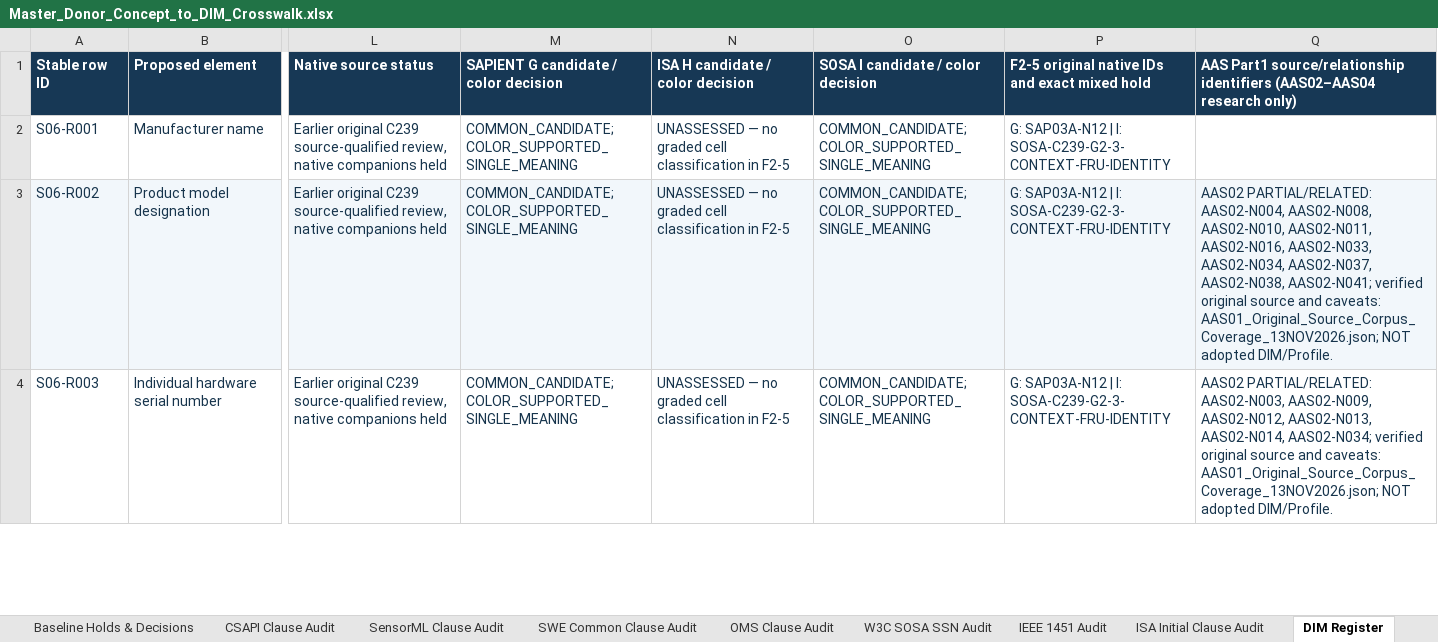
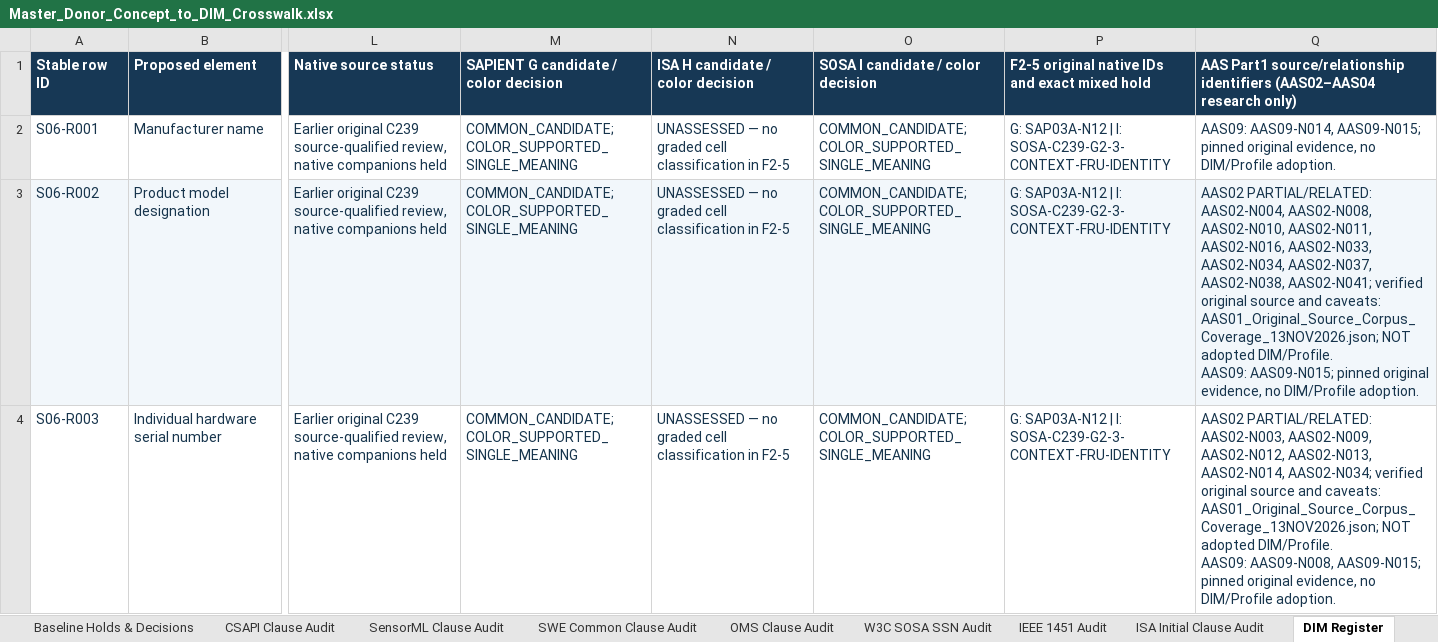
Before and after one commit to OS4CSAPI/glaux-client, an Excel workbook: Docs/Research/DIM_Profile_V2/Donor_DIM_Crosswalk/Master_Donor_Concept_to_DIM_Crosswalk.xlsx, sheet DIM Register, drawn as a sheet; only a part is shown, gaps mark what is left out; values as stored, in another font and other column widths than the file's, no borders; ↵ is a line break in a cell; the diff covers the shown part only; the diff names each change by its address in the sheet, - before the commit and + after, or states it on an @@ line.

```diff
--- a/Docs/Research/DIM_Profile_V2/Donor_DIM_Crosswalk/Master_Donor_Concept_to_DIM_Crosswalk.xlsx (sheet DIM Register)
+++ b/Docs/Research/DIM_Profile_V2/Donor_DIM_Crosswalk/Master_Donor_Concept_to_DIM_Crosswalk.xlsx (sheet DIM Register)
-Q2: (empty)
+Q2: AAS09: AAS09-N014, AAS09-N015; pinned original evidence, no DIM/Profile adoption.
-Q3: …adopted DIM/Profile.
+Q3: …adopted DIM/Profile. ↵ AAS09: AAS09-N015; pinned original evidence, no DIM/Profile adoption.
-Q4: …adopted DIM/Profile.
+Q4: …adopted DIM/Profile. ↵ AAS09: AAS09-N008, AAS09-N015; pinned original evidence, no DIM/Profile adoption.
```
Also changed, not shown: 17 edited cells elsewhere in this sheet, sheet Master Crosswalk, sheet Validation, sheet Summary, sheet Legend, 15 other files.
